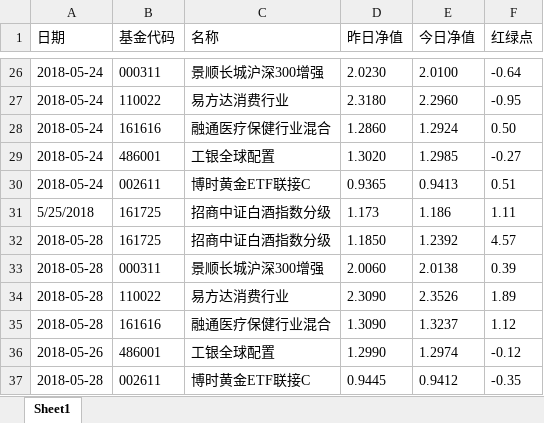
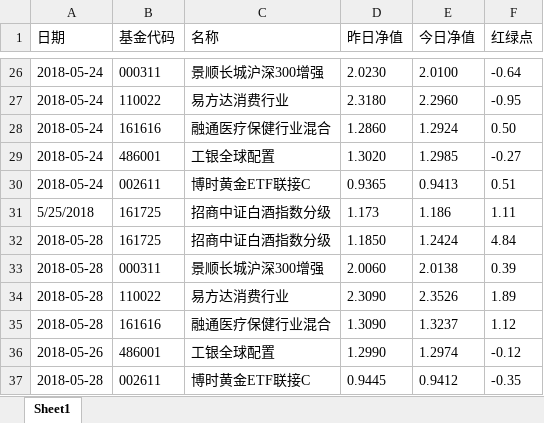
Before and after one commit to kerphy/inquiryFund, an Excel workbook: myfundStatistics.xlsx, sheet Sheet1, drawn as a sheet; only a part is shown, gaps mark what is left out; values as stored, in another font and other column widths than the file's, no borders; the diff names each change by its address in the sheet, - before the commit and + after, or states it on an @@ line.

```diff
--- a/myfundStatistics.xlsx (sheet Sheet1)
+++ b/myfundStatistics.xlsx (sheet Sheet1)
-E32 (今日净值): 1.2392
+E32 (今日净值): 1.2424
-F32 (红绿点): 4.57
+F32 (红绿点): 4.84
```
Also changed, not shown: 1 other file.
